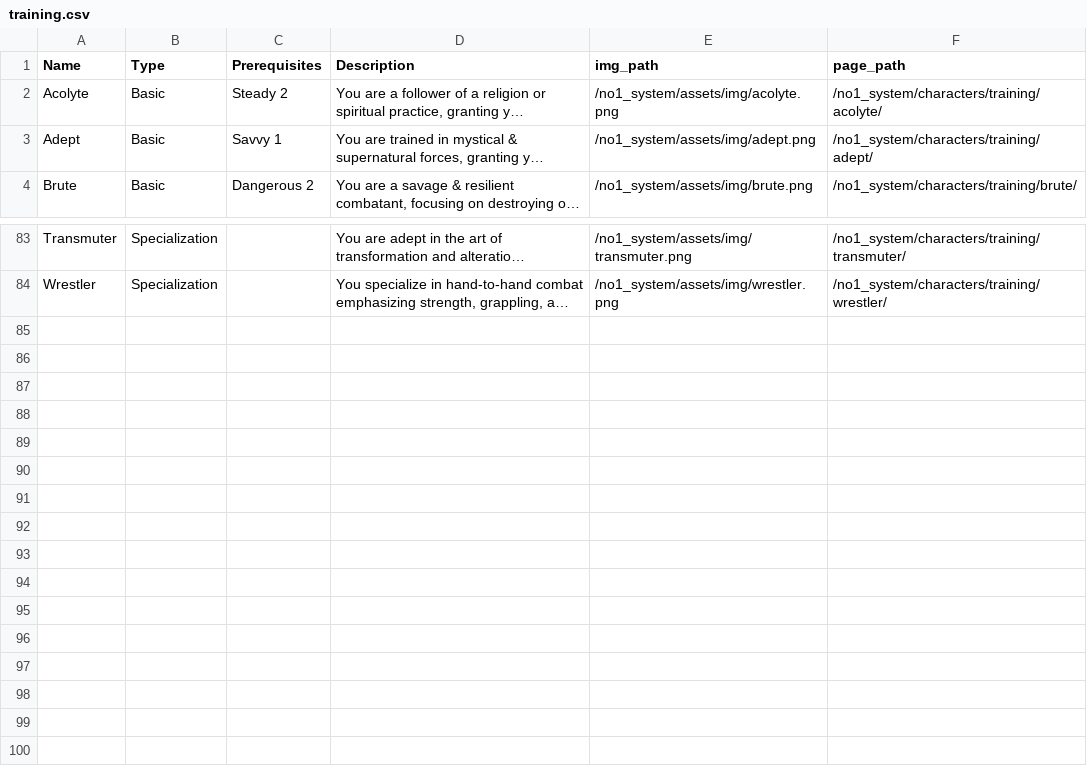
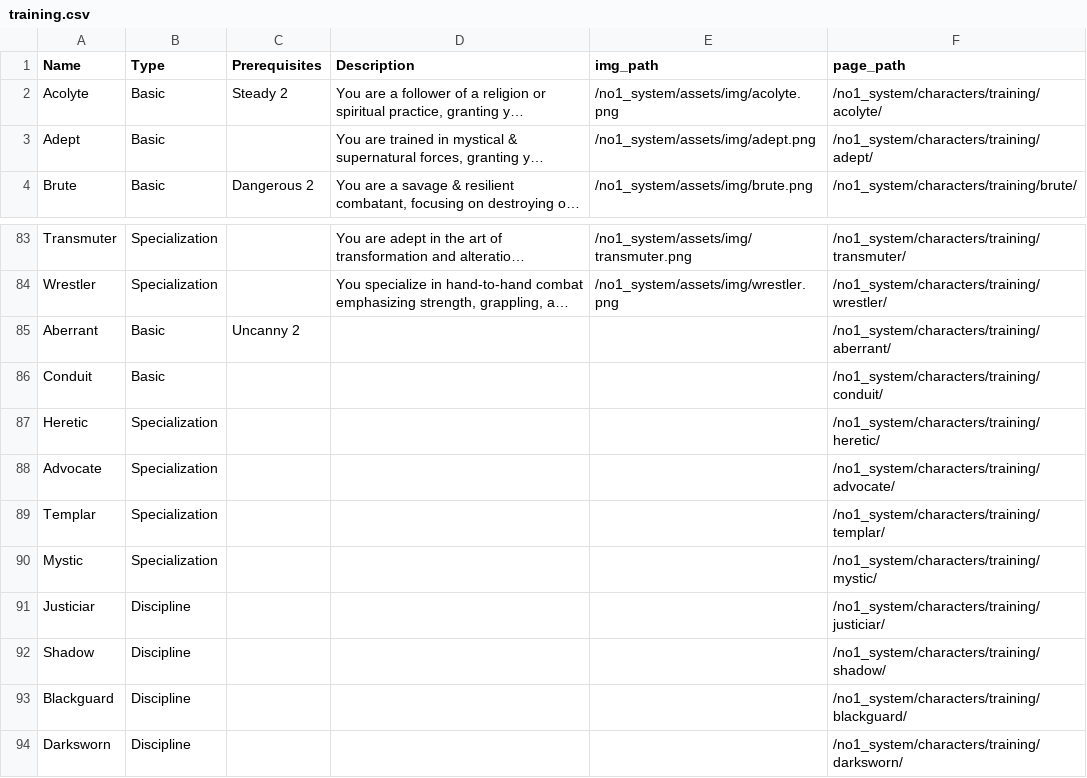
Before and after one commit to donalharrison/no1_system, a CSV file: docs/_data/training.csv, drawn as a sheet; only a part is shown, gaps mark what is left out; long unchanged cells end in …; the diff names each change by its address in the sheet, - before the commit and + after, or states it on an @@ line.

```diff
--- a/docs/_data/training.csv
+++ b/docs/_data/training.csv
-C3 (Prerequisites): Savvy 1
+C3 (Prerequisites): (empty)
+row 85: Aberrant | Basic | Uncanny 2 |  |  | /no1_system/characters/training/aberrant/
+row 86: Conduit | Basic |  |  |  | /no1_system/characters/training/conduit/
+row 87: Heretic | Specialization |  |  |  | /no1_system/characters/training/heretic/
+row 88: Advocate | Specialization |  |  |  | /no1_system/characters/training/advocate/
+row 89: Templar | Specialization |  |  |  | /no1_system/characters/training/templar/
+row 90: Mystic | Specialization |  |  |  | /no1_system/characters/training/mystic/
+row 91: Justiciar | Discipline |  |  |  | /no1_system/characters/training/justiciar/
+row 92: Shadow | Discipline |  |  |  | /no1_system/characters/training/shadow/
+row 93: Blackguard | Discipline |  |  |  | /no1_system/characters/training/blackguard/
+row 94: Darksworn | Discipline |  |  |  | /no1_system/characters/training/darksworn/
```
Also changed, not shown: 4 other files.
